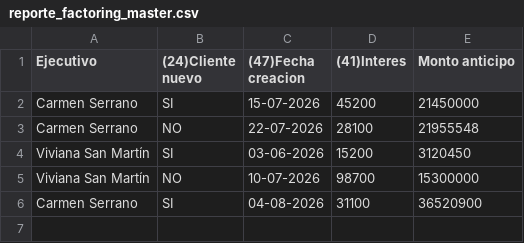
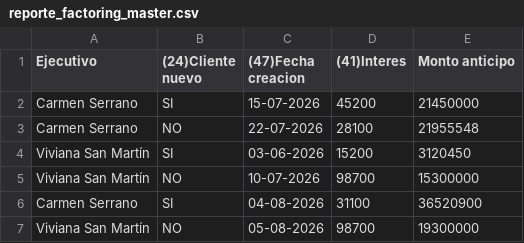
Before and after one commit to EmilioFigueroaN/acqua-capital, a CSV file: reporte_factoring_master.csv, drawn as a sheet.

Commit message:
Actualiza reportes

```diff
--- a/reporte_factoring_master.csv
+++ b/reporte_factoring_master.csv
@@ -6 +6,2 @@ Viviana San Martín,NO,10-07-2026,98700,15300000
 Carmen Serrano,SI,04-08-2026,31100,36520900
+Viviana San Martín,NO,05-08-2026,98700,19300000
```
